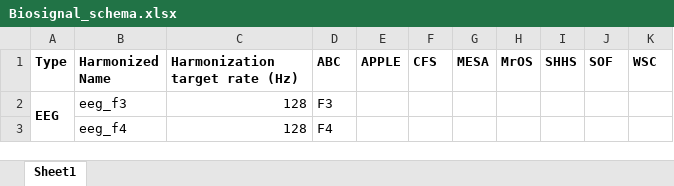
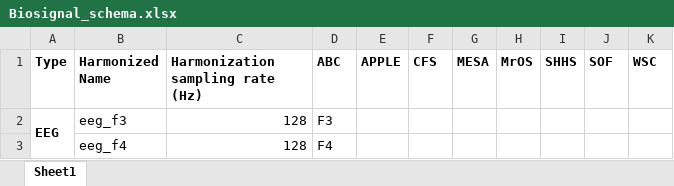
Before and after one commit to DLabAMC/Harmonized-PSG-Schema, an Excel workbook: harmonized/Biosignal_schema.xlsx, sheet Sheet1, drawn as a sheet; only a part is shown; values as stored, in another font and other column widths than the file's, no borders; the diff names each change by its address in the sheet, - before the commit and + after, or states it on an @@ line.

Commit message:
Update harmonization sampling rate terminology

```diff
--- a/harmonized/Biosignal_schema.xlsx (sheet Sheet1)
+++ b/harmonized/Biosignal_schema.xlsx (sheet Sheet1)
-C1: Harmonization target rate (Hz)
+C1: Harmonization sampling rate (Hz)
```
Also changed, not shown: 6 other files.
